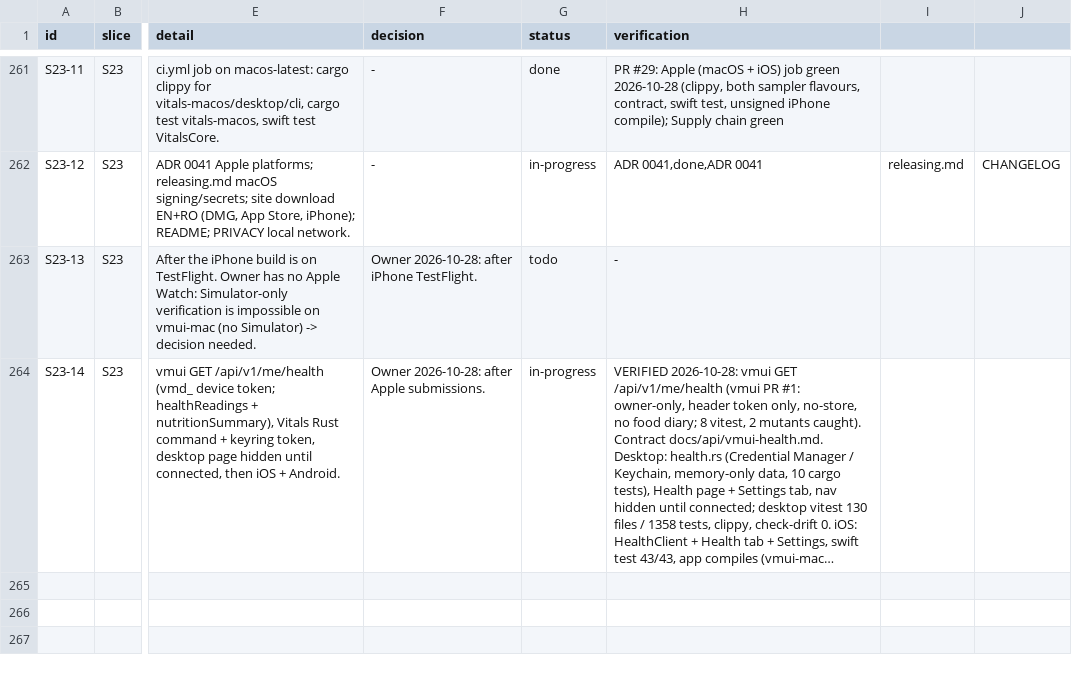
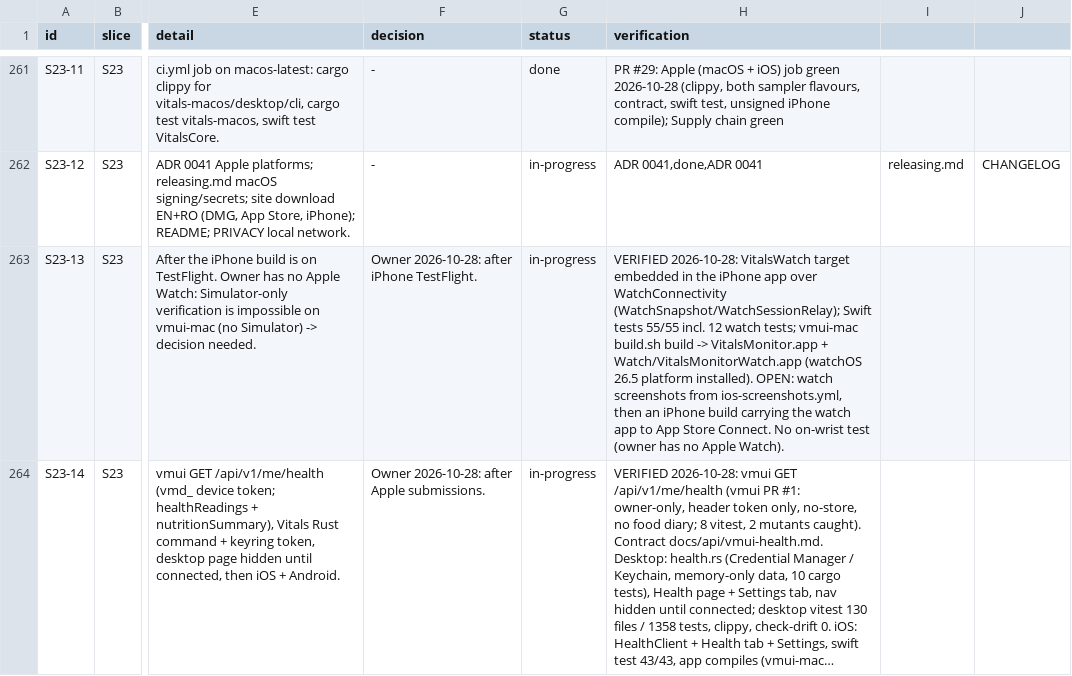
Before and after one commit to dragoscv/vitals, a CSV file: docs/tracker.csv, drawn as a sheet; only a part is shown, gaps mark what is left out; long unchanged cells end in …; the diff covers the shown part only; the diff names each change by its address in the sheet, - before the commit and + after, or states it on an @@ line.

Commit message:
docs(tracker): s23-07, s23-13 evidence and s23-15 multicast request
Agent-Session: term-46016
Agent-Purpose: tracker S23

```diff
--- a/docs/tracker.csv
+++ b/docs/tracker.csv
-G263 (status): todo
+G263 (status): in-progress
-H263 (verification): -
+H263 (verification): VERIFIED 2026-10-28: VitalsWatch target embedded in the iPhone app over WatchConnectivity (WatchSnapshot/WatchSessionRelay); Swift tests 55/55 incl. 12 watch tests; vmui-mac build.sh build -> VitalsMonitor.app + Watch/VitalsMonitorWatch.app (watchOS 26.5 platform installed). OPEN: watch screenshots from ios-screenshots.yml, then an iPhone build carrying the watch app to App Store Connect. No on-wrist test (owner has no Apple Watch).
```
Also changed, not shown: 1 added row and 2 edited cells elsewhere in this file.
